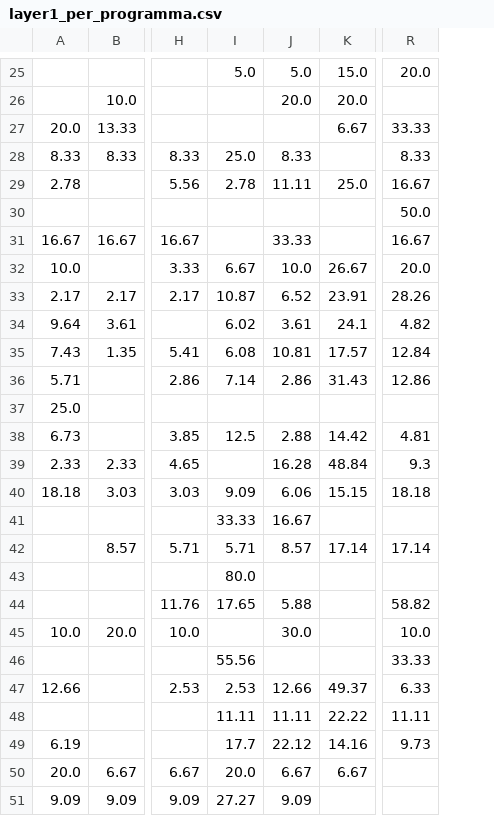
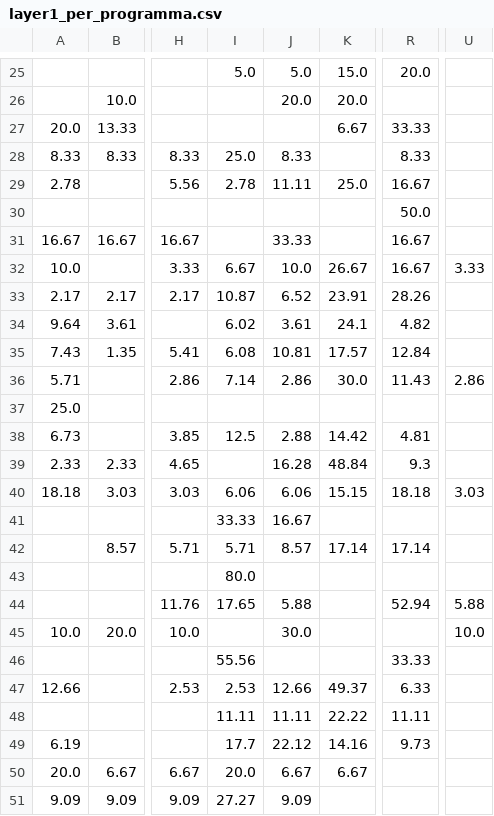
Before and after one commit to aida2526-team7/temi-politici, a CSV file: reports/ontologia_mapping/layer1_per_programma.csv, drawn as a sheet; only a part is shown, gaps mark what is left out; the diff covers the shown part only; the diff names each change by its address in the sheet, - before the commit and + after, or states it on an @@ line.

```diff
--- a/reports/ontologia_mapping/layer1_per_programma.csv
+++ b/reports/ontologia_mapping/layer1_per_programma.csv
+column U, rows 32-45: 3.33 |  |  |  | 2.86 |  |  |  | 3.03 |  |  |  | 5.88 | 10.0
-R32: 20.0
+R32: 16.67
-K36: 31.43
+K36: 30.0
-R36: 12.86
+R36: 11.43
-I40: 9.09
+I40: 6.06
-R44: 58.82
+R44: 52.94
-R45: 10.0
+R45: (empty)
```
Also changed, not shown: 9 edited cells elsewhere in this file, reports/ontologia_mapping/distribuzione_layer.csv, reports/ontologia_mapping/layer2_per_gruppo.csv, 8 other files.
